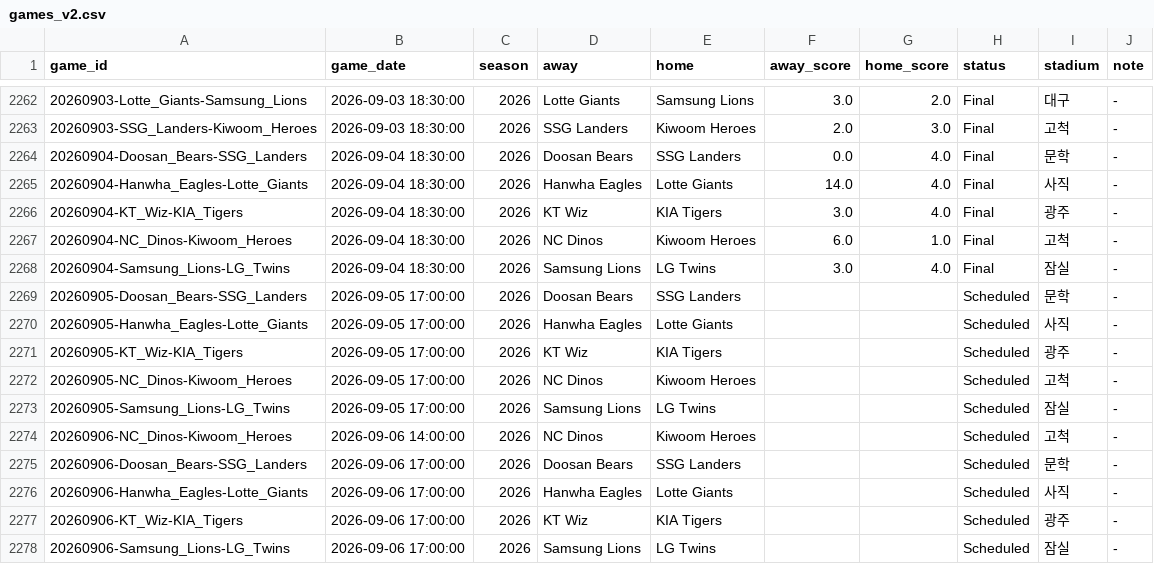
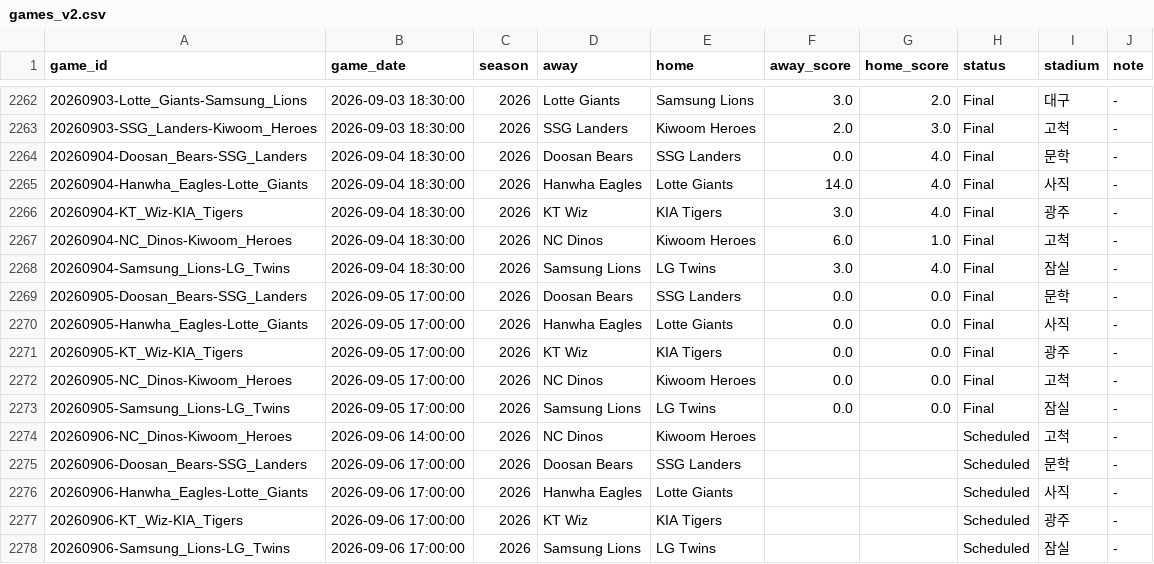
Before and after one commit to mlbclub/mlb-edge, a CSV file: mlb_edge_public_web_designed/data/kbo/games_v2.csv, drawn as a sheet; only a part is shown, gaps mark what is left out.

```diff
--- a/mlb_edge_public_web_designed/data/kbo/games_v2.csv
+++ b/mlb_edge_public_web_designed/data/kbo/games_v2.csv
@@ -2268,7 +2268,7 @@ game_id,game_date,season,away,home,away_score,home_score,status,stadium,note
 20260904-Samsung_Lions-LG_Twins,2026-09-04 18:30:00,2026,Samsung Lions,LG Twins,3.0,4.0,Final,잠실,-
-20260905-Doosan_Bears-SSG_Landers,2026-09-05 17:00:00,2026,Doosan Bears,SSG Landers,,,Scheduled,문학,-
-20260905-Hanwha_Eagles-Lotte_Giants,2026-09-05 17:00:00,2026,Hanwha Eagles,Lotte Giants,,,Scheduled,사직,-
-20260905-KT_Wiz-KIA_Tigers,2026-09-05 17:00:00,2026,KT Wiz,KIA Tigers,,,Scheduled,광주,-
-20260905-NC_Dinos-Kiwoom_Heroes,2026-09-05 17:00:00,2026,NC Dinos,Kiwoom Heroes,,,Scheduled,고척,-
-20260905-Samsung_Lions-LG_Twins,2026-09-05 17:00:00,2026,Samsung Lions,LG Twins,,,Scheduled,잠실,-
+20260905-Doosan_Bears-SSG_Landers,2026-09-05 17:00:00,2026,Doosan Bears,SSG Landers,0.0,0.0,Final,문학,-
+20260905-Hanwha_Eagles-Lotte_Giants,2026-09-05 17:00:00,2026,Hanwha Eagles,Lotte Giants,0.0,0.0,Final,사직,-
+20260905-KT_Wiz-KIA_Tigers,2026-09-05 17:00:00,2026,KT Wiz,KIA Tigers,0.0,0.0,Final,광주,-
+20260905-NC_Dinos-Kiwoom_Heroes,2026-09-05 17:00:00,2026,NC Dinos,Kiwoom Heroes,0.0,0.0,Final,고척,-
+20260905-Samsung_Lions-LG_Twins,2026-09-05 17:00:00,2026,Samsung Lions,LG Twins,0.0,0.0,Final,잠실,-
 20260906-NC_Dinos-Kiwoom_Heroes,2026-09-06 14:00:00,2026,NC Dinos,Kiwoom Heroes,,,Scheduled,고척,-
```
